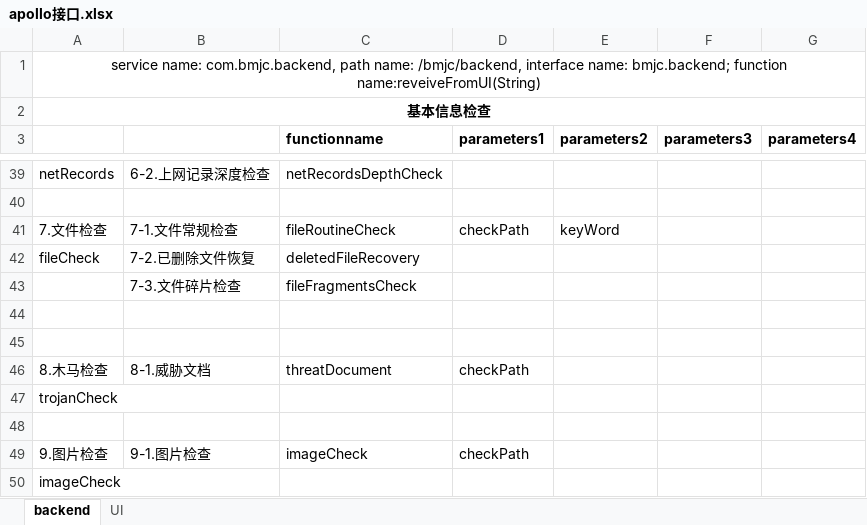
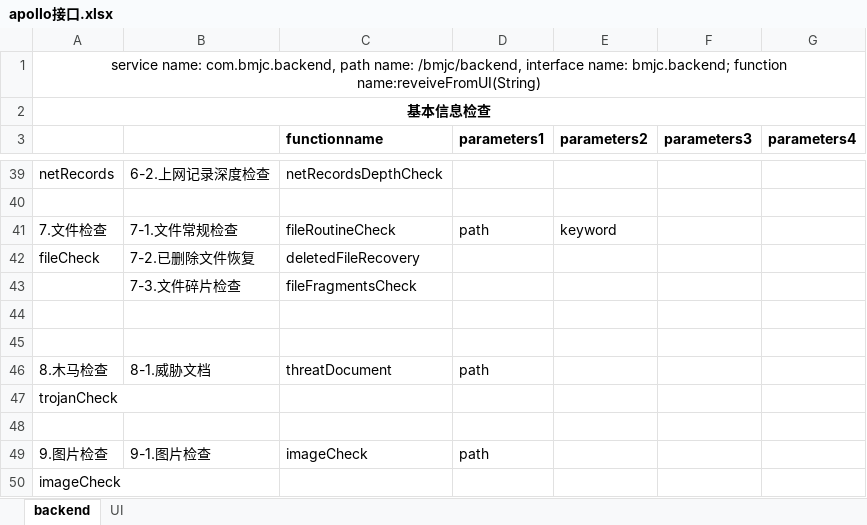
Before and after one commit to zhanrui/apollo, an Excel workbook: backends/interfaceDoc/apollo接口.xlsx, sheet backend, drawn as a sheet; only a part is shown, gaps mark what is left out; values as stored, in another font and other column widths than the file's, no borders; the diff names each change by its address in the sheet, - before the commit and + after, or states it on an @@ line.

```diff
--- a/backends/interfaceDoc/apollo接口.xlsx (sheet backend)
+++ b/backends/interfaceDoc/apollo接口.xlsx (sheet backend)
-D41 (parameters1): checkPath
+D41 (parameters1): path
-E41 (parameters2): keyWord
+E41 (parameters2): keyword
-D46 (parameters1): checkPath
+D46 (parameters1): path
-D49 (parameters1): checkPath
+D49 (parameters1): path
```
Also changed, not shown: 30 other files.
